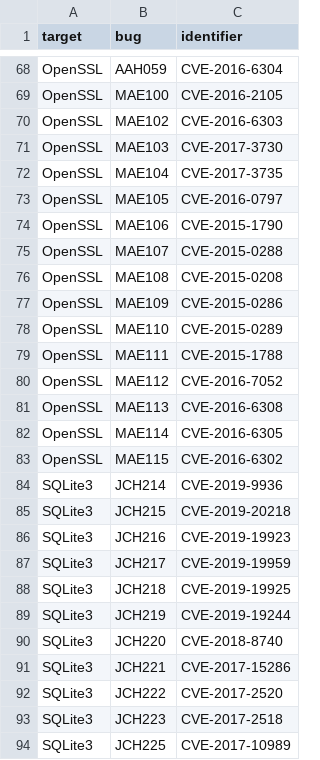
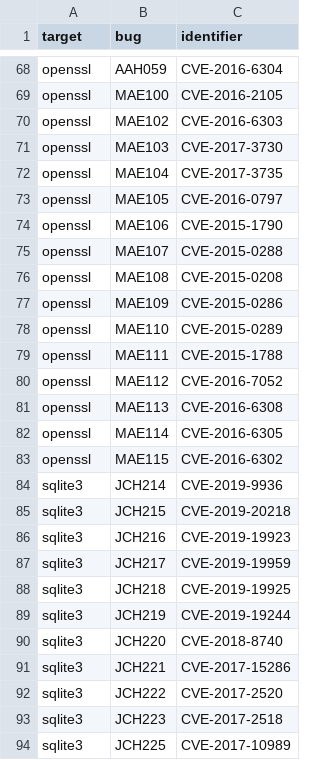
Before and after one commit to HexHive/magma, a CSV file: _data/bugs.csv, drawn as a sheet; only a part is shown, gaps mark what is left out; the diff covers the shown part only; the diff names each change by its address in the sheet, - before the commit and + after, or states it on an @@ line.

Commit message:
Added indirection to target information

```diff
--- a/_data/bugs.csv
+++ b/_data/bugs.csv
-A68:A83 (target): OpenSSL
+A68:A83 (target): openssl
-A84:A94 (target): SQLite3
+A84:A94 (target): sqlite3
```
Also changed, not shown: 66 edited cells elsewhere in this file, 2 other files.
